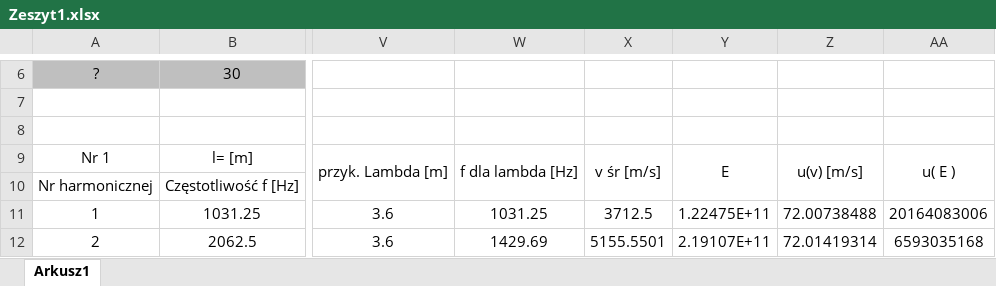
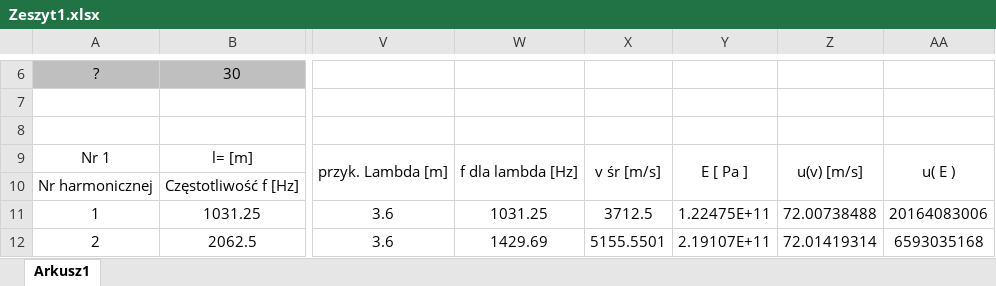
Before and after one commit to Ewastachow/SprawozdaniaFizyka, an Excel workbook: Lab 5 - Fale podłużne w ciałach stałych/Zeszyt1.xlsx, sheet Arkusz1, drawn as a sheet; only a part is shown, gaps mark what is left out; values as stored, in another font and other column widths than the file's, no borders; the diff names each change by its address in the sheet, - before the commit and + after, or states it on an @@ line.

Commit message:
no message

```diff
--- a/Lab 5 - Fale podłużne w ciałach stałych/Zeszyt1.xlsx (sheet Arkusz1)
+++ b/Lab 5 - Fale podłużne w ciałach stałych/Zeszyt1.xlsx (sheet Arkusz1)
-Y9: E
+Y9: E [ Pa ]
```
